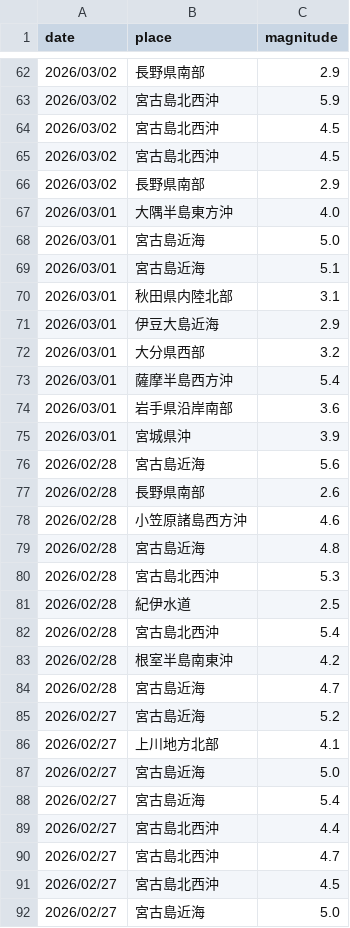
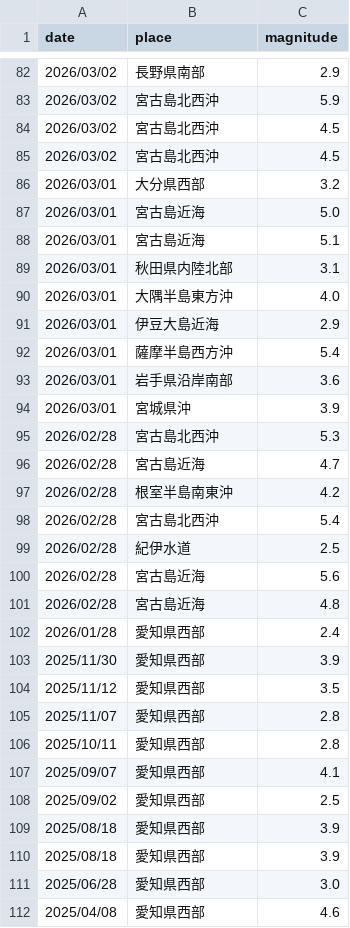
Before and after one commit to nom2025/tsi-prospective-test, a CSV file: 生データ/2010-all.csv, drawn as a sheet; only a part is shown, gaps mark what is left out; the shorter side is filled out with more unchanged rows; the diff covers the shown part only.

```diff
--- a/生データ/2010-all.csv
+++ b/生データ/2010-all.csv
@@ -65,4 +85,3 @@
 2026/03/02,宮古島北西沖,4.5
-2026/03/02,長野県南部,2.9
-2026/03/01,大隅半島東方沖,4.0
+2026/03/01,大分県西部,3.2
 2026/03/01,宮古島近海,5.0
@@ -70,4 +89,4 @@
 2026/03/01,秋田県内陸北部,3.1
+2026/03/01,大隅半島東方沖,4.0
 2026/03/01,伊豆大島近海,2.9
-2026/03/01,大分県西部,3.2
 2026/03/01,薩摩半島西方沖,5.4
@@ -75,18 +94,8 @@
 2026/03/01,宮城県沖,3.9
+2026/02/28,宮古島北西沖,5.3
+2026/02/28,宮古島近海,4.7
+2026/02/28,根室半島南東沖,4.2
+2026/02/28,宮古島北西沖,5.4
+2026/02/28,紀伊水道,2.5
 2026/02/28,宮古島近海,5.6
-2026/02/28,長野県南部,2.6
-2026/02/28,小笠原諸島西方沖,4.6
 2026/02/28,宮古島近海,4.8
-2026/02/28,宮古島北西沖,5.3
-2026/02/28,紀伊水道,2.5
-2026/02/28,宮古島北西沖,5.4
-2026/02/28,根室半島南東沖,4.2
-2026/02/28,宮古島近海,4.7
-2026/02/27,宮古島近海,5.2
-2026/02/27,上川地方北部,4.1
-2026/02/27,宮古島近海,5.0
-2026/02/27,宮古島近海,5.4
-2026/02/27,宮古島北西沖,4.4
-2026/02/27,宮古島北西沖,4.7
-2026/02/27,宮古島北西沖,4.5
-2026/02/27,宮古島近海,5.0
```
Also changed, not shown: 19 added rows, 9 removed rows and 14 moved rows elsewhere in this file, 生データ/depth.csv, 生データ/world-all.csv, 2 other files.
